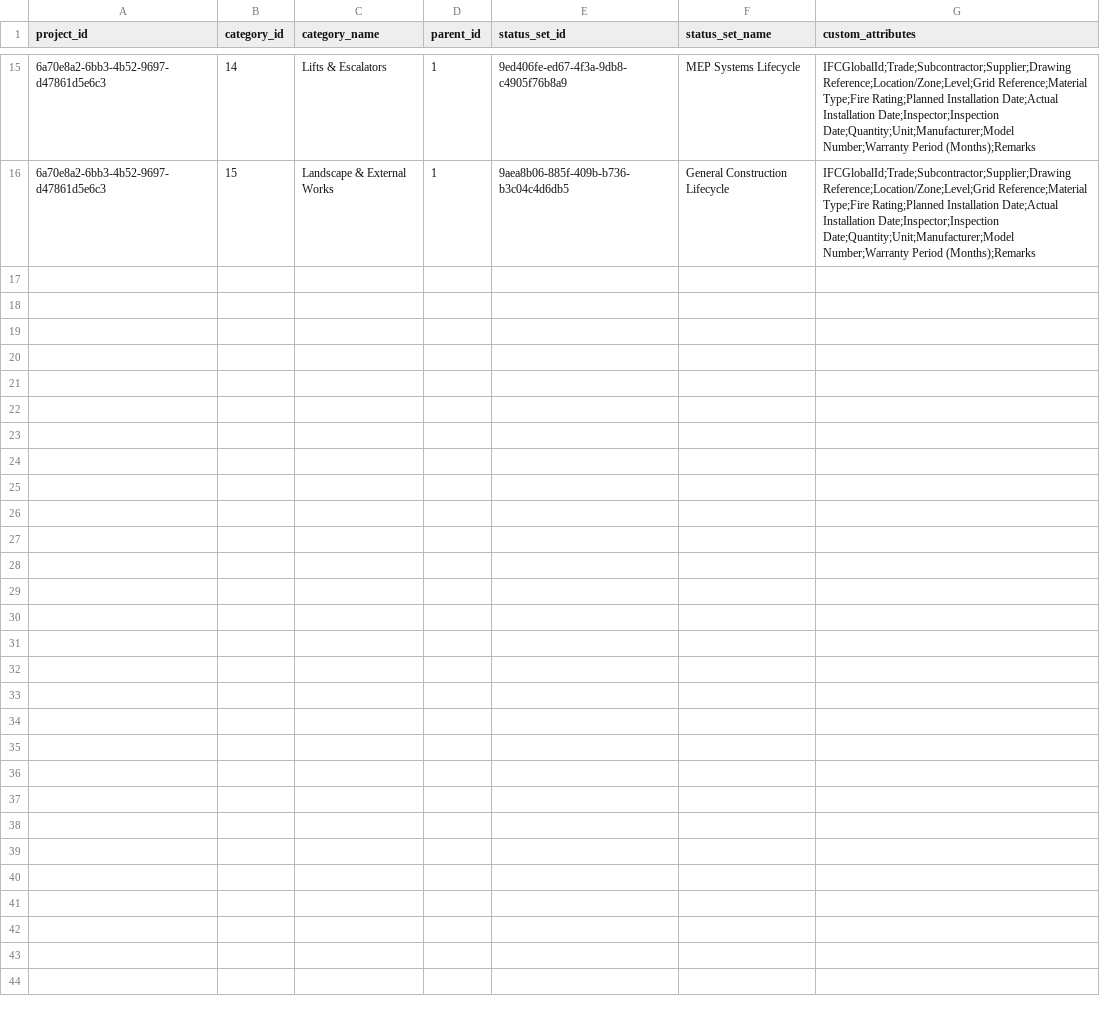
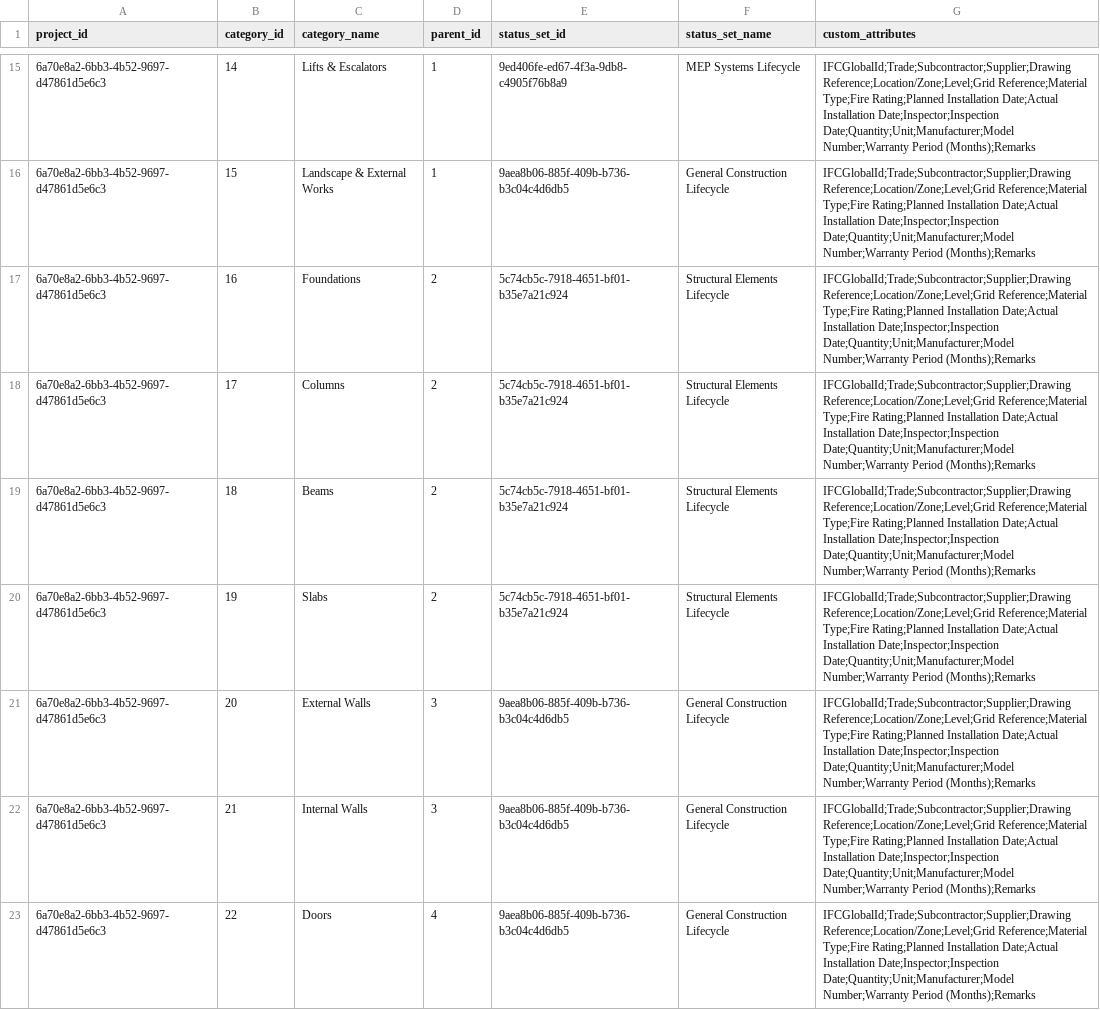
Before and after one commit to CYRAHAHAHA/spatial_acc_telebot, a CSV file: data/categories.csv (was root/output/categories.csv), drawn as a sheet; only a part is shown, gaps mark what is left out; the diff covers the shown part only.

Commit message:
For Michelle, Category_status_default

```diff
--- a/root/output/categories.csv
+++ b/data/categories.csv
@@ -16 +16,8 @@
 6a70e8a2-6bb3-4b52-9697-d47861d5e6c3,15,Landscape & External Works,1,9aea8b06-885f-409b-b736-b3c04c4d6db5,General Construction Lifecycle,IFCGlobalId;Trade;Subcontractor;Supplier;Drawing Reference;Location/Zone;Level;Grid Reference;Material Type;Fire Rating;Planned Installation Date;Actual Installation Date;Inspector;Inspection Date;Quantity;Unit;Manufacturer;Model Number;Warranty Period (Months);Remarks
+6a70e8a2-6bb3-4b52-9697-d47861d5e6c3,16,Foundations,2,5c74cb5c-7918-4651-bf01-b35e7a21c924,Structural Elements Lifecycle,IFCGlobalId;Trade;Subcontractor;Supplier;Drawing Reference;Location/Zone;Level;Grid Reference;Material Type;Fire Rating;Planned Installation Date;Actual Installation Date;Inspector;Inspection Date;Quantity;Unit;Manufacturer;Model Number;Warranty Period (Months);Remarks
+6a70e8a2-6bb3-4b52-9697-d47861d5e6c3,17,Columns,2,5c74cb5c-7918-4651-bf01-b35e7a21c924,Structural Elements Lifecycle,IFCGlobalId;Trade;Subcontractor;Supplier;Drawing Reference;Location/Zone;Level;Grid Reference;Material Type;Fire Rating;Planned Installation Date;Actual Installation Date;Inspector;Inspection Date;Quantity;Unit;Manufacturer;Model Number;Warranty Period (Months);Remarks
+6a70e8a2-6bb3-4b52-9697-d47861d5e6c3,18,Beams,2,5c74cb5c-7918-4651-bf01-b35e7a21c924,Structural Elements Lifecycle,IFCGlobalId;Trade;Subcontractor;Supplier;Drawing Reference;Location/Zone;Level;Grid Reference;Material Type;Fire Rating;Planned Installation Date;Actual Installation Date;Inspector;Inspection Date;Quantity;Unit;Manufacturer;Model Number;Warranty Period (Months);Remarks
+6a70e8a2-6bb3-4b52-9697-d47861d5e6c3,19,Slabs,2,5c74cb5c-7918-4651-bf01-b35e7a21c924,Structural Elements Lifecycle,IFCGlobalId;Trade;Subcontractor;Supplier;Drawing Reference;Location/Zone;Level;Grid Reference;Material Type;Fire Rating;Planned Installation Date;Actual Installation Date;Inspector;Inspection Date;Quantity;Unit;Manufacturer;Model Number;Warranty Period (Months);Remarks
+6a70e8a2-6bb3-4b52-9697-d47861d5e6c3,20,External Walls,3,9aea8b06-885f-409b-b736-b3c04c4d6db5,General Construction Lifecycle,IFCGlobalId;Trade;Subcontractor;Supplier;Drawing Reference;Location/Zone;Level;Grid Reference;Material Type;Fire Rating;Planned Installation Date;Actual Installation Date;Inspector;Inspection Date;Quantity;Unit;Manufacturer;Model Number;Warranty Period (Months);Remarks
+6a70e8a2-6bb3-4b52-9697-d47861d5e6c3,21,Internal Walls,3,9aea8b06-885f-409b-b736-b3c04c4d6db5,General Construction Lifecycle,IFCGlobalId;Trade;Subcontractor;Supplier;Drawing Reference;Location/Zone;Level;Grid Reference;Material Type;Fire Rating;Planned Installation Date;Actual Installation Date;Inspector;Inspection Date;Quantity;Unit;Manufacturer;Model Number;Warranty Period (Months);Remarks
+6a70e8a2-6bb3-4b52-9697-d47861d5e6c3,22,Doors,4,9aea8b06-885f-409b-b736-b3c04c4d6db5,General Construction Lifecycle,IFCGlobalId;Trade;Subcontractor;Supplier;Drawing Reference;Location/Zone;Level;Grid Reference;Material Type;Fire Rating;Planned Installation Date;Actual Installation Date;Inspector;Inspection Date;Quantity;Unit;Manufacturer;Model Number;Warranty Period (Months);Remarks
```
Also changed, not shown: 7 added rows elsewhere in this file, 26 other files.
